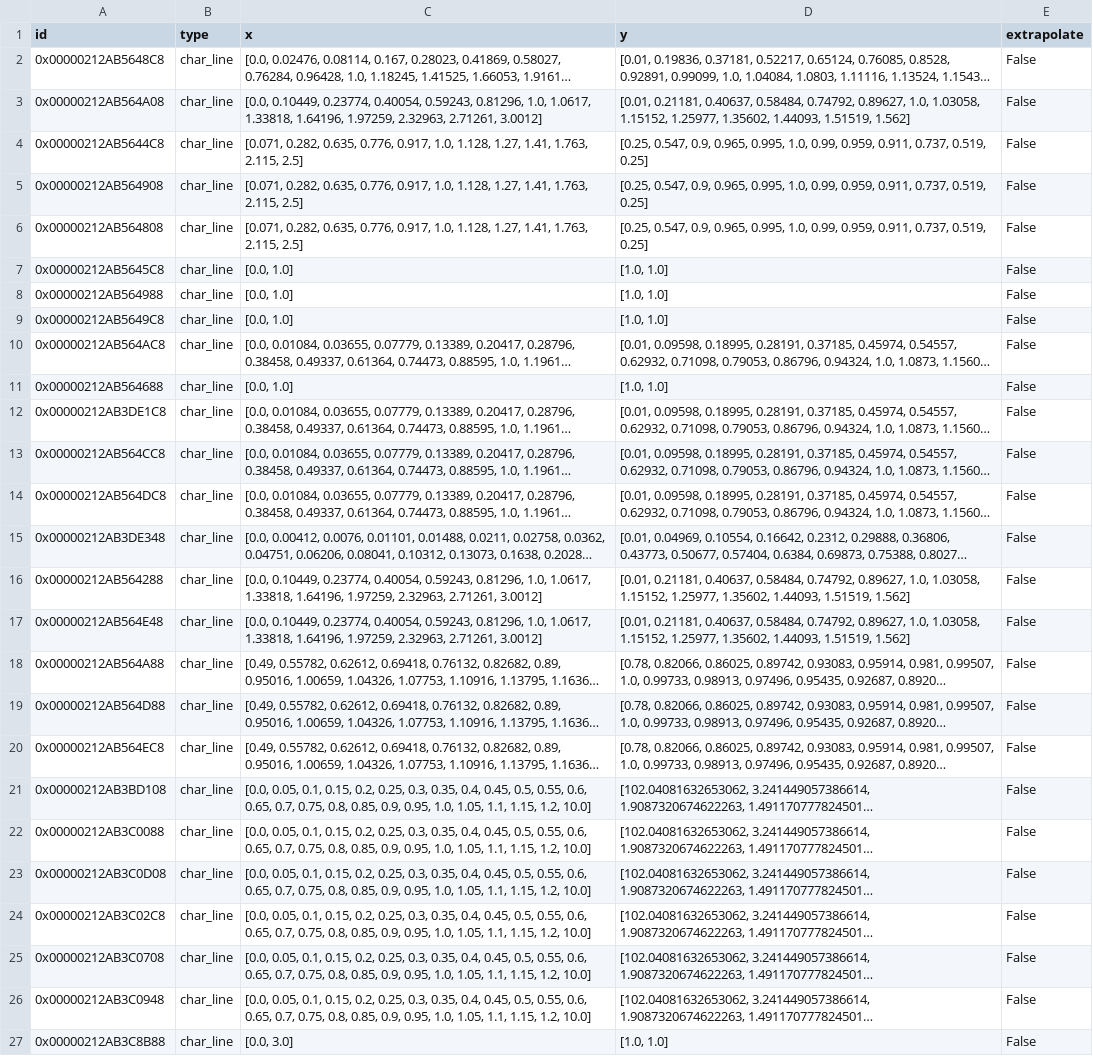
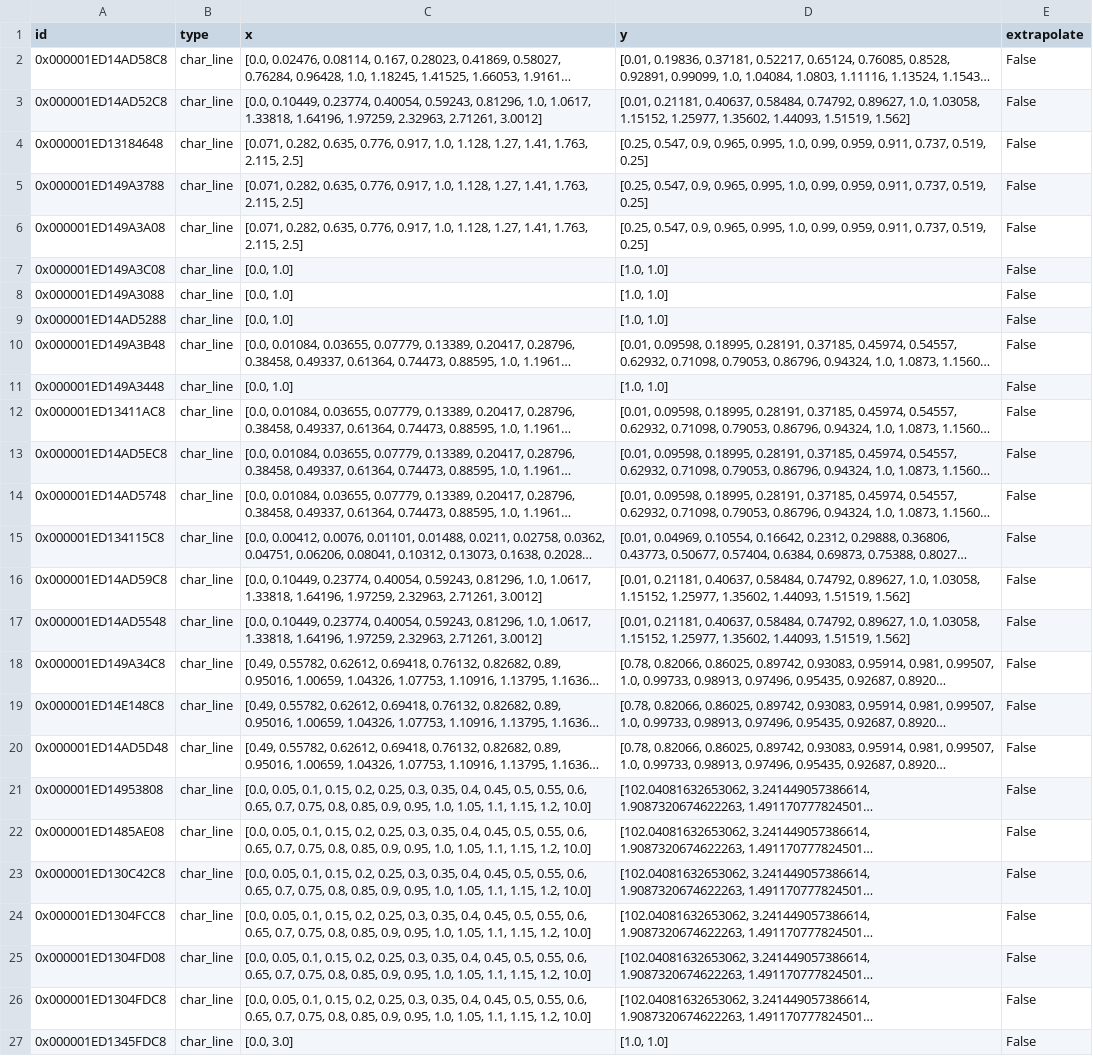
Before and after one commit to maltefritz/SWSH, a CSV file: Anlagenmodelle/heat_pump021 - LT/hp_water/comps/char_line.csv, drawn as a sheet; long unchanged cells end in …; the diff names each change by its address in the sheet, - before the commit and + after, or states it on an @@ line.

```diff
--- a/Anlagenmodelle/heat_pump021 - LT/hp_water/comps/char_line.csv
+++ b/Anlagenmodelle/heat_pump021 - LT/hp_water/comps/char_line.csv
-A2 (id): 0x00000212AB5648C8
+A2 (id): 0x000001ED14AD58C8
-A3 (id): 0x00000212AB564A08
+A3 (id): 0x000001ED14AD52C8
-A4 (id): 0x00000212AB5644C8
+A4 (id): 0x000001ED13184648
-A5 (id): 0x00000212AB564908
+A5 (id): 0x000001ED149A3788
-A6 (id): 0x00000212AB564808
+A6 (id): 0x000001ED149A3A08
-A7 (id): 0x00000212AB5645C8
+A7 (id): 0x000001ED149A3C08
-A8 (id): 0x00000212AB564988
+A8 (id): 0x000001ED149A3088
-A9 (id): 0x00000212AB5649C8
+A9 (id): 0x000001ED14AD5288
-A10 (id): 0x00000212AB564AC8
+A10 (id): 0x000001ED149A3B48
-A11 (id): 0x00000212AB564688
+A11 (id): 0x000001ED149A3448
-A12 (id): 0x00000212AB3DE1C8
+A12 (id): 0x000001ED13411AC8
-A13 (id): 0x00000212AB564CC8
+A13 (id): 0x000001ED14AD5EC8
-A14 (id): 0x00000212AB564DC8
+A14 (id): 0x000001ED14AD5748
-A15 (id): 0x00000212AB3DE348
+A15 (id): 0x000001ED134115C8
-A16 (id): 0x00000212AB564288
+A16 (id): 0x000001ED14AD59C8
-A17 (id): 0x00000212AB564E48
+A17 (id): 0x000001ED14AD5548
-A18 (id): 0x00000212AB564A88
+A18 (id): 0x000001ED149A34C8
-A19 (id): 0x00000212AB564D88
+A19 (id): 0x000001ED14E148C8
-A20 (id): 0x00000212AB564EC8
+A20 (id): 0x000001ED14AD5D48
-A21 (id): 0x00000212AB3BD108
+A21 (id): 0x000001ED14953808
-A22 (id): 0x00000212AB3C0088
+A22 (id): 0x000001ED1485AE08
-A23 (id): 0x00000212AB3C0D08
+A23 (id): 0x000001ED130C42C8
-A24 (id): 0x00000212AB3C02C8
+A24 (id): 0x000001ED1304FCC8
-A25 (id): 0x00000212AB3C0708
+A25 (id): 0x000001ED1304FD08
-A26 (id): 0x00000212AB3C0948
+A26 (id): 0x000001ED1304FDC8
-A27 (id): 0x00000212AB3C8B88
+A27 (id): 0x000001ED1345FDC8
```
Also changed, not shown: Anlagenmodelle/heat_pump021 - LT/hp_water/comps/char_map.csv, Anlagenmodelle/heat_pump021 - LT/hp_water/comps/compressor.csv, 8 other files.
